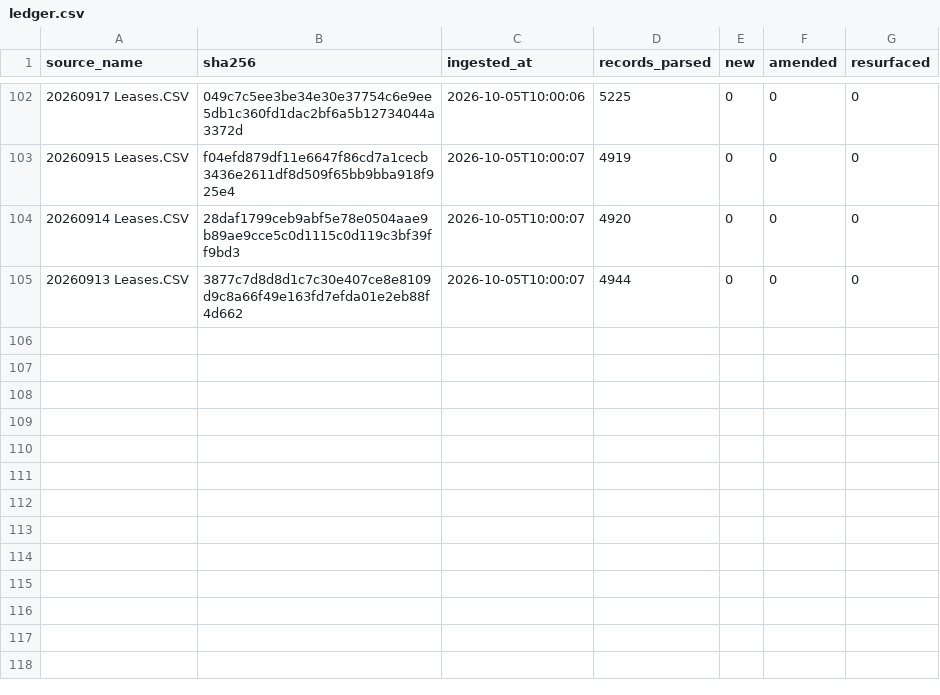
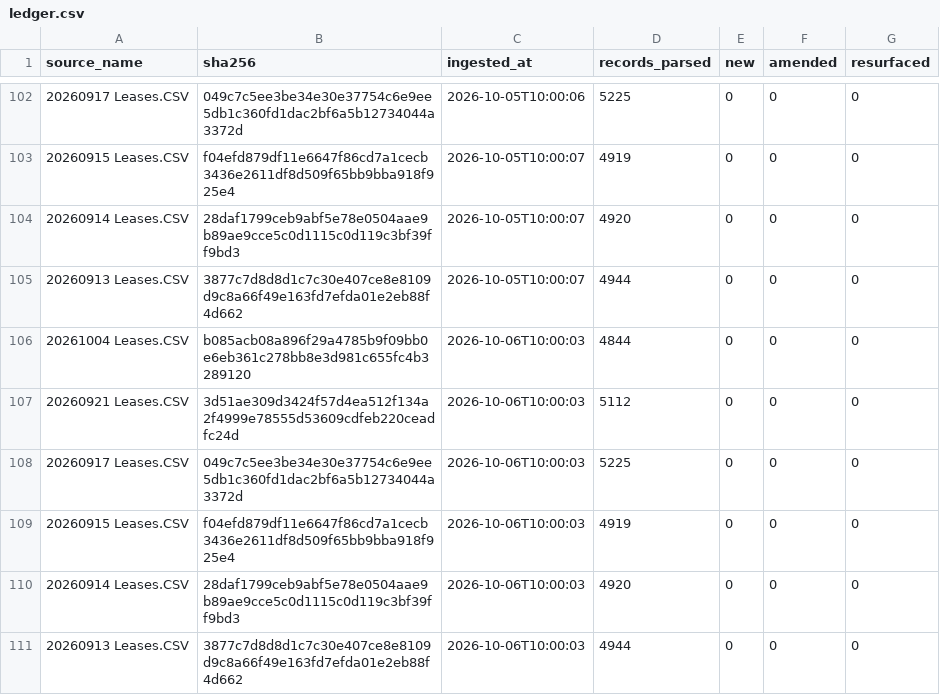
Before and after one commit to mapmaticsgis-maker/gis-permit-intel, a CSV file: data/enverus_leases/ledger.csv, drawn as a sheet; only a part is shown, gaps mark what is left out; the diff names each change by its address in the sheet, - before the commit and + after, or states it on an @@ line.

Commit message:
Enverus lease filings: 2026-10-06

```diff
--- a/data/enverus_leases/ledger.csv
+++ b/data/enverus_leases/ledger.csv
+row 106: 20261004 Leases.CSV | b085acb08a896f29a4785b9f09bb0e6eb361c278bb8e3d981c655fc4b3289120 | 2026-10-06T10:00:03 | 4844 | 0 | 0 | 0
+row 107: 20260921 Leases.CSV | 3d51ae309d3424f57d4ea512f134a2f4999e78555d53609cdfeb220ceadfc24d | 2026-10-06T10:00:03 | 5112 | 0 | 0 | 0
+row 108: 20260917 Leases.CSV | 049c7c5ee3be34e30e37754c6e9ee5db1c360fd1dac2bf6a5b12734044a3372d | 2026-10-06T10:00:03 | 5225 | 0 | 0 | 0
+row 109: 20260915 Leases.CSV | f04efd879df11e6647f86cd7a1cecb3436e2611df8d509f65bb9bba918f925e4 | 2026-10-06T10:00:03 | 4919 | 0 | 0 | 0
+row 110: 20260914 Leases.CSV | 28daf1799ceb9abf5e78e0504aae9b89ae9cce5c0d1115c0d119c3bf39ff9bd3 | 2026-10-06T10:00:03 | 4920 | 0 | 0 | 0
+row 111: 20260913 Leases.CSV | 3877c7d8d8d1c7c30e407ce8e8109d9c8a66f49e163fd7efda01e2eb88f4d662 | 2026-10-06T10:00:03 | 4944 | 0 | 0 | 0
```
Also changed, not shown: 1 other file.
